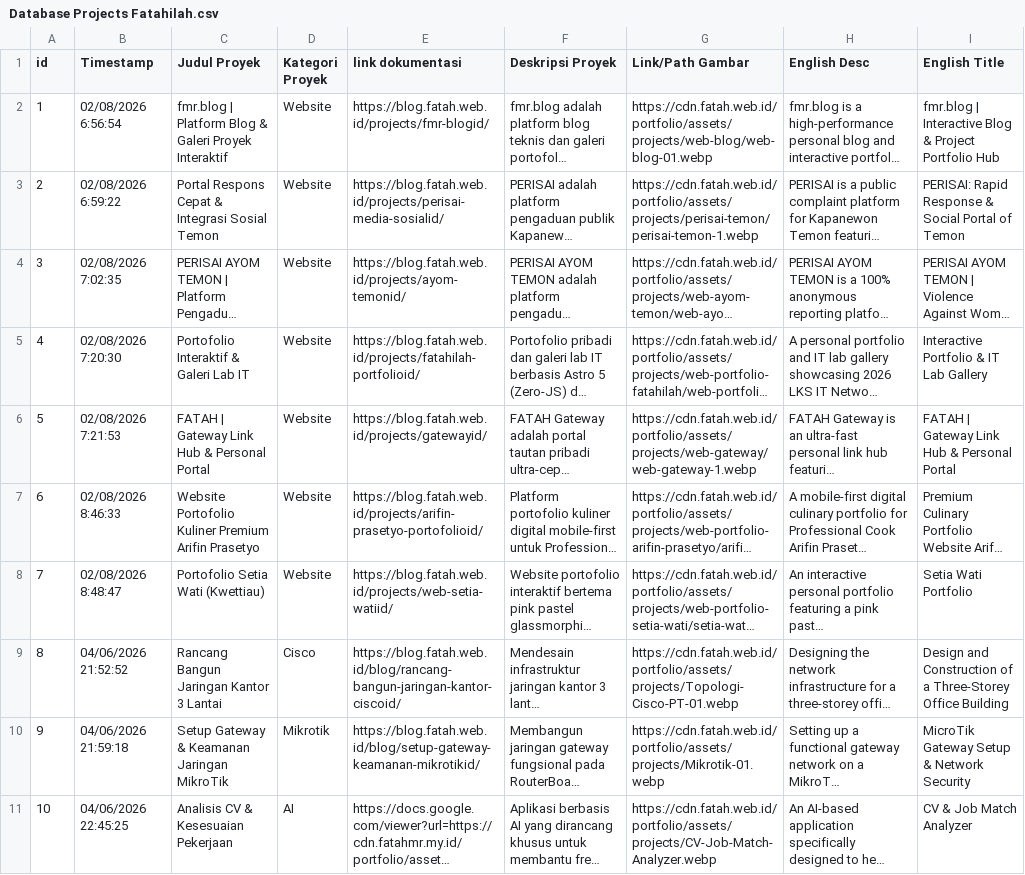
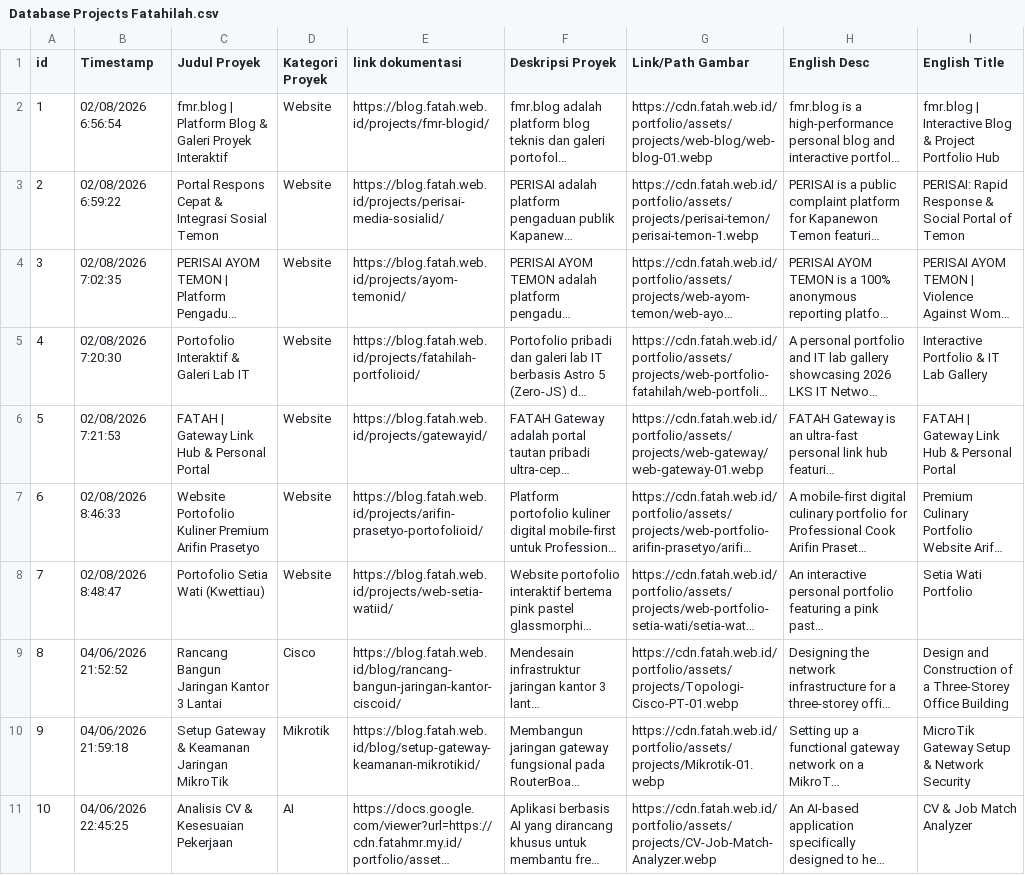
Before and after one commit to fatahilah-mr/portfolio, a CSV file: Database Projects Fatahilah.csv, drawn as a sheet; long unchanged cells end in …; the diff names each change by its address in the sheet, - before the commit and + after, or states it on an @@ line.

Commit message:
feat(d1): update FATAH Gateway image to web-gateway-01.webp and implement active D1 client rehydration

```diff
--- a/Database Projects Fatahilah.csv
+++ b/Database Projects Fatahilah.csv
-G6 (Link/Path Gambar): https://cdn.fatah.web.id/portfolio/assets/projects/web-gateway/web-gateway-1.webp
+G6 (Link/Path Gambar): https://cdn.fatah.web.id/portfolio/assets/projects/web-gateway/web-gateway-01.webp
```
Also changed, not shown: 8 other files.
